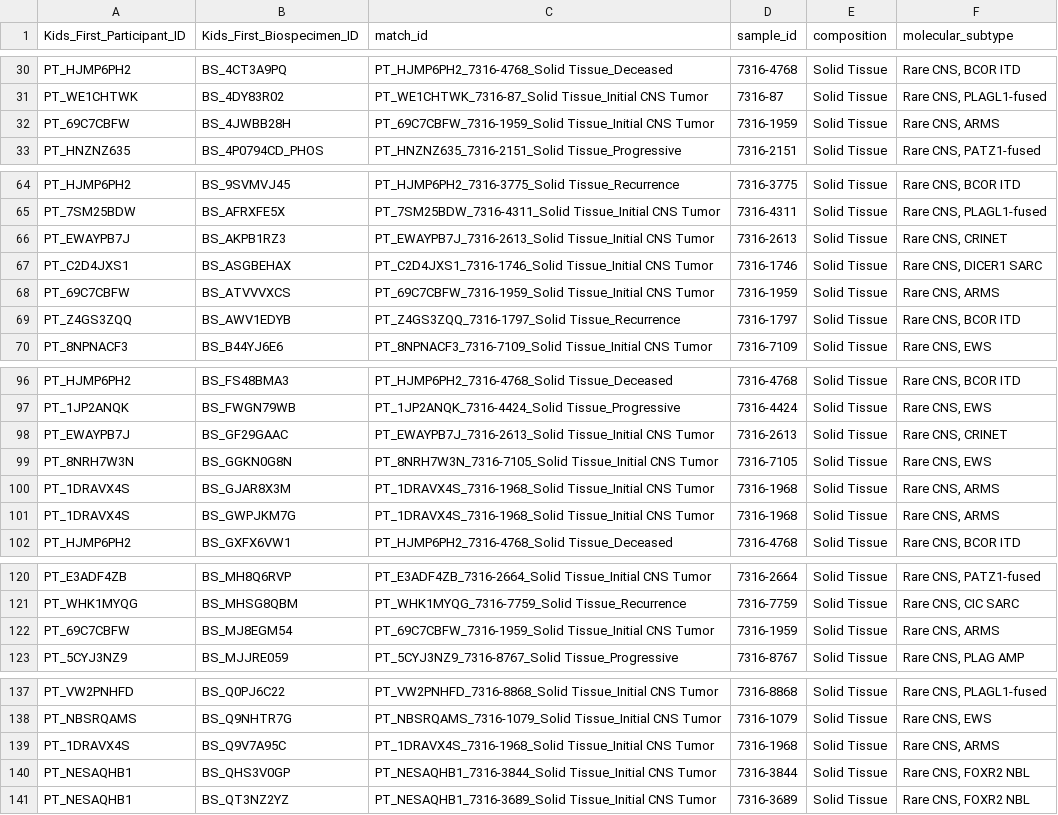
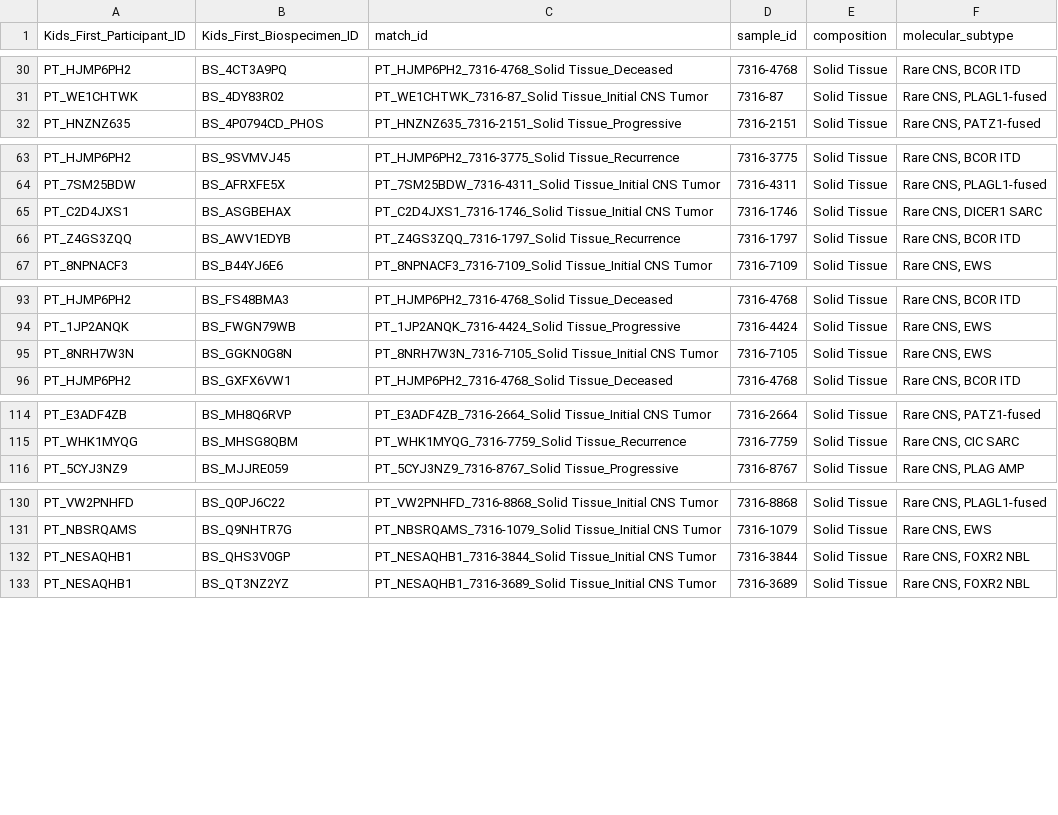
Before and after one commit to rokitalab/OpenPedCan-Project-CNH, a TSV file: analyses/molecular-subtyping-Rare-CNS/results/rare-cns-molecular-subtypes.tsv, drawn as a sheet; only a part is shown, gaps mark what is left out; the diff names each change by its address in the sheet, - before the commit and + after, or states it on an @@ line.

Commit message:
Rare CNS Subtyping: rm CRINET and ARMS

```diff
--- a/analyses/molecular-subtyping-Rare-CNS/results/rare-cns-molecular-subtypes.tsv
+++ b/analyses/molecular-subtyping-Rare-CNS/results/rare-cns-molecular-subtypes.tsv
-row 32: PT_69C7CBFW | BS_4JWBB28H | PT_69C7CBFW_7316-1959_Solid Tissue_Initial CNS Tumor | 7316-1959 | Solid Tissue | Rare CNS, ARMS
-row 66: PT_EWAYPB7J | BS_AKPB1RZ3 | PT_EWAYPB7J_7316-2613_Solid Tissue_Initial CNS Tumor | 7316-2613 | Solid Tissue | Rare CNS, CRINET
-row 68: PT_69C7CBFW | BS_ATVVVXCS | PT_69C7CBFW_7316-1959_Solid Tissue_Initial CNS Tumor | 7316-1959 | Solid Tissue | Rare CNS, ARMS
-row 98: PT_EWAYPB7J | BS_GF29GAAC | PT_EWAYPB7J_7316-2613_Solid Tissue_Initial CNS Tumor | 7316-2613 | Solid Tissue | Rare CNS, CRINET
-row 100: PT_1DRAVX4S | BS_GJAR8X3M | PT_1DRAVX4S_7316-1968_Solid Tissue_Initial CNS Tumor | 7316-1968 | Solid Tissue | Rare CNS, ARMS
-row 101: PT_1DRAVX4S | BS_GWPJKM7G | PT_1DRAVX4S_7316-1968_Solid Tissue_Initial CNS Tumor | 7316-1968 | Solid Tissue | Rare CNS, ARMS
-row 122: PT_69C7CBFW | BS_MJ8EGM54 | PT_69C7CBFW_7316-1959_Solid Tissue_Initial CNS Tumor | 7316-1959 | Solid Tissue | Rare CNS, ARMS
-row 139: PT_1DRAVX4S | BS_Q9V7A95C | PT_1DRAVX4S_7316-1968_Solid Tissue_Initial CNS Tumor | 7316-1968 | Solid Tissue | Rare CNS, ARMS
```
Also changed, not shown: analyses/molecular-subtyping-Rare-CNS/results/rare_cns_fusion_methylation_confirmation.tsv, 5 other files.
